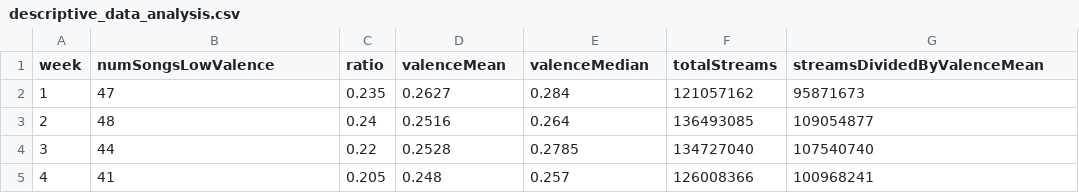
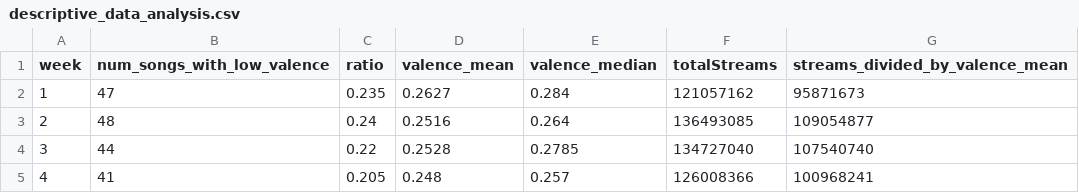
Before and after one commit to Max-Edelson/Spotify-Sentiment-Analyser, a CSV file: data/latest_data/descriptive_data_analysis.csv, drawn as a sheet; only a part is shown.

Commit message:
Add files via upload

```diff
--- a/data/latest_data/descriptive_data_analysis.csv
+++ b/data/latest_data/descriptive_data_analysis.csv
@@ -1,2 +1,2 @@
-week,numSongsLowValence,ratio,valenceMean,valenceMedian,totalStreams,streamsDividedByValenceMean
+week,num_songs_with_low_valence,ratio,valence_mean,valence_median,totalStreams,streams_divided_by_valence_mean
 1,47,0.235,0.2627,0.284,121057162,95871673
```
